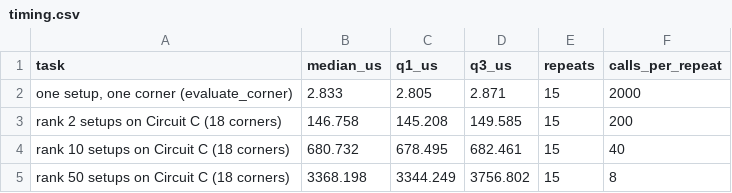
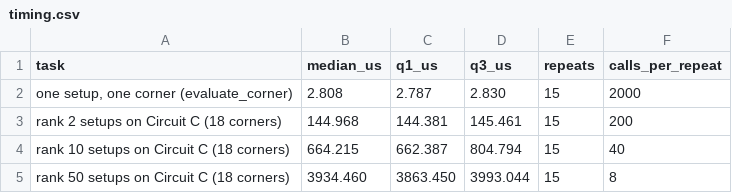
Before and after one commit to Ey4d55/VDPM, a CSV file: results/tables/timing.csv, drawn as a sheet.

```diff
--- a/results/tables/timing.csv
+++ b/results/tables/timing.csv
@@ -1,5 +1,5 @@
 task,median_us,q1_us,q3_us,repeats,calls_per_repeat
-"one setup, one corner (evaluate_corner)",2.833,2.805,2.871,15,2000
-rank 2 setups on Circuit C (18 corners),146.758,145.208,149.585,15,200
-rank 10 setups on Circuit C (18 corners),680.732,678.495,682.461,15,40
-rank 50 setups on Circuit C (18 corners),3368.198,3344.249,3756.802,15,8
+"one setup, one corner (evaluate_corner)",2.808,2.787,2.830,15,2000
+rank 2 setups on Circuit C (18 corners),144.968,144.381,145.461,15,200
+rank 10 setups on Circuit C (18 corners),664.215,662.387,804.794,15,40
+rank 50 setups on Circuit C (18 corners),3934.460,3863.450,3993.044,15,8
```
Also changed, not shown: 46 other files.
